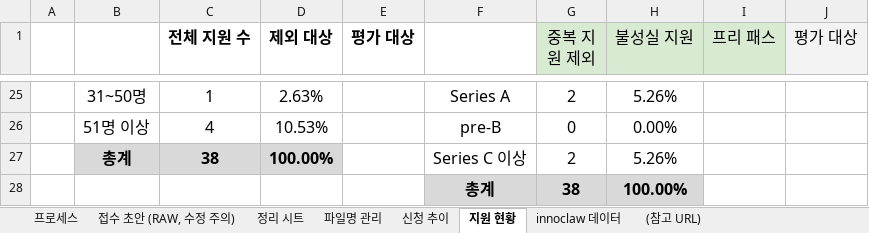
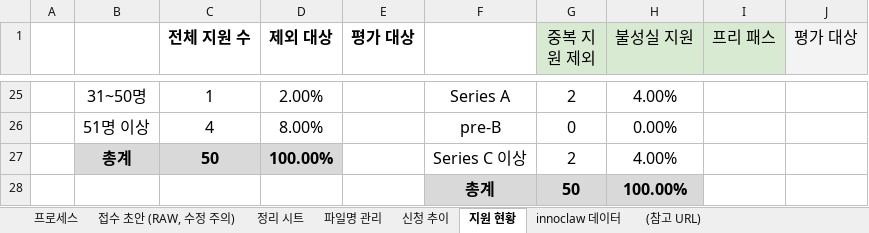
Before and after one commit to lsy-prog/marknco-automation, an Excel workbook: input/latest.xlsx, sheet 지원 현황, drawn as a sheet; only a part is shown, gaps mark what is left out; values as stored, in another font and other column widths than the file's, no borders; charts and pictures not drawn; the diff covers the shown part only; the diff names each change by its address in the sheet, - before the commit and + after, or states it on an @@ line.

```diff
--- a/input/latest.xlsx (sheet 지원 현황)
+++ b/input/latest.xlsx (sheet 지원 현황)
-D25 (제외 대상): 2.63%
+D25 (제외 대상): 2.00%
-H25 (불성실 지원): 5.26%
+H25 (불성실 지원): 4.00%
-D26 (제외 대상): 10.53%
+D26 (제외 대상): 8.00%
-C27 (전체 지원 수): 38
+C27 (전체 지원 수): 50
-H27 (불성실 지원): 5.26%
+H27 (불성실 지원): 4.00%
-G28 (중복 지원 제외): 38
+G28 (중복 지원 제외): 50
```
Also changed, not shown: 11 added rows, 11 removed rows and 11 edited cells elsewhere in this sheet, sheet 접수 초안 (RAW, 수정 주의), sheet 정리 시트, sheet 파일명 관리, sheet 신청 추이, sheet innoclaw 데이터, hidden cells, charts or pictures.
